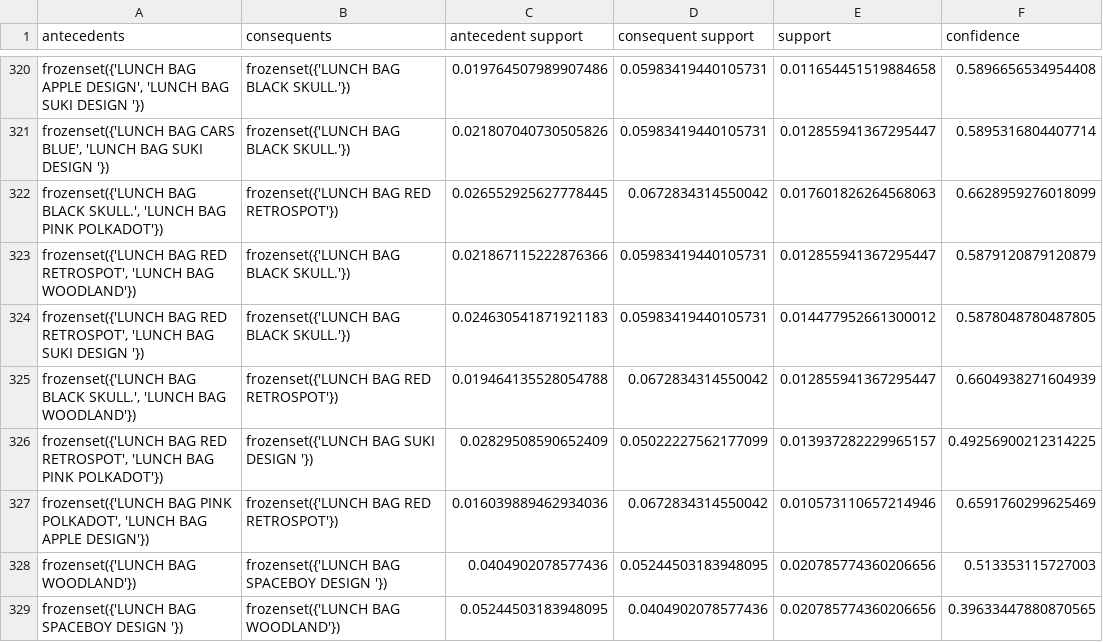
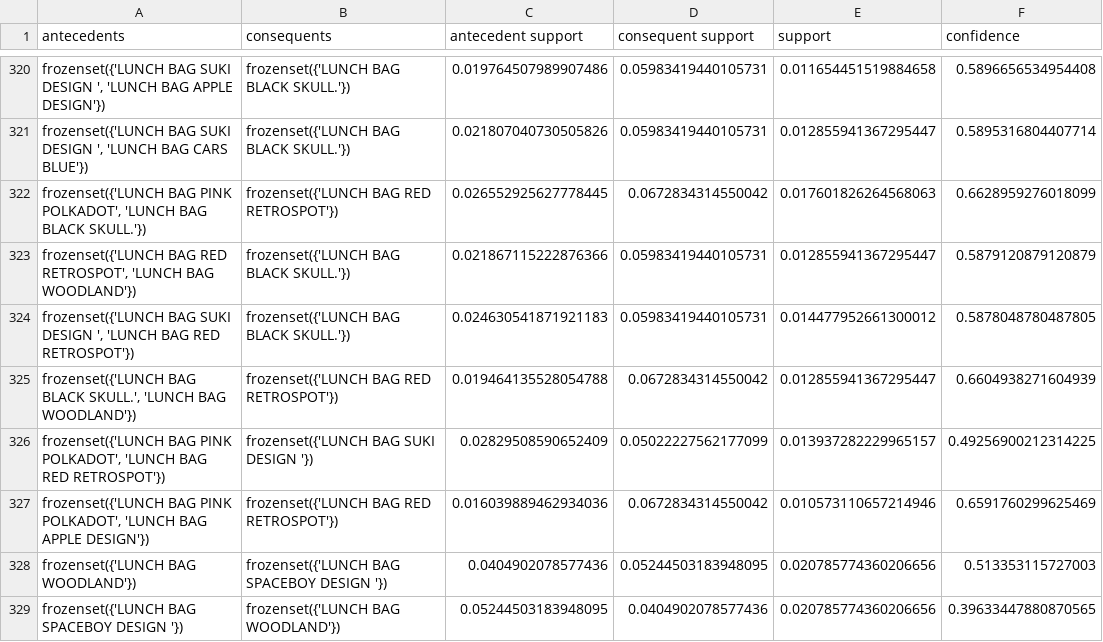
Before and after one commit to PNS1441/Nhom_3, a CSV file: data/processed/rules_apriori_filtered.csv, drawn as a sheet; only a part is shown, gaps mark what is left out; the diff covers the shown part only; the diff names each change by its address in the sheet, - before the commit and + after, or states it on an @@ line.

```diff
--- a/data/processed/rules_apriori_filtered.csv
+++ b/data/processed/rules_apriori_filtered.csv
-A320 (antecedents): frozenset({'LUNCH BAG APPLE DESIGN', 'LUNCH BAG SUKI DESIGN '})
+A320 (antecedents): frozenset({'LUNCH BAG SUKI DESIGN ', 'LUNCH BAG APPLE DESIGN'})
-A321 (antecedents): frozenset({'LUNCH BAG CARS BLUE', 'LUNCH BAG SUKI DESIGN '})
+A321 (antecedents): frozenset({'LUNCH BAG SUKI DESIGN ', 'LUNCH BAG CARS BLUE'})
-A322 (antecedents): frozenset({'LUNCH BAG BLACK SKULL.', 'LUNCH BAG PINK POLKADOT'})
+A322 (antecedents): frozenset({'LUNCH BAG PINK POLKADOT', 'LUNCH BAG BLACK SKULL.'})
-A324 (antecedents): frozenset({'LUNCH BAG RED RETROSPOT', 'LUNCH BAG SUKI DESIGN '})
+A324 (antecedents): frozenset({'LUNCH BAG SUKI DESIGN ', 'LUNCH BAG RED RETROSPOT'})
-A326 (antecedents): frozenset({'LUNCH BAG RED RETROSPOT', 'LUNCH BAG PINK POLKADOT'})
+A326 (antecedents): frozenset({'LUNCH BAG PINK POLKADOT', 'LUNCH BAG RED RETROSPOT'})
```
Also changed, not shown: 87 edited cells elsewhere in this file, data/processed/rules_fpgrowth_filtered.csv, 8 other files.
